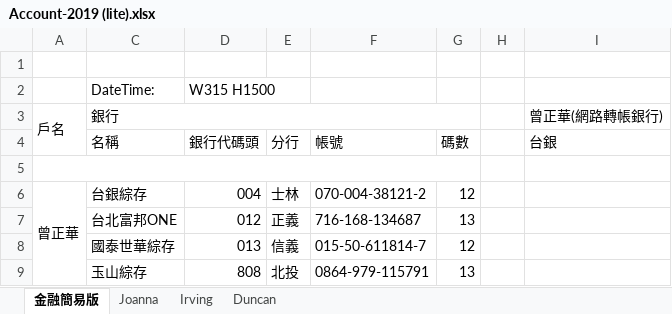
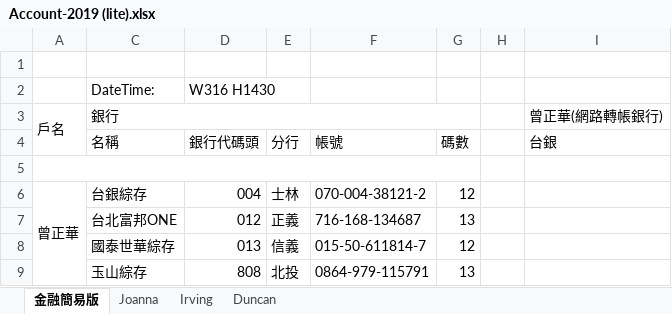
Before and after one commit to danielchtseng/Family, an Excel workbook: Account-2019 (lite).xlsx, sheet 金融簡易版, drawn as a sheet; only a part is shown; values as stored, in another font and other column widths than the file's, no cell formats; the diff names each change by its address in the sheet, - before the commit and + after, or states it on an @@ line.

Commit message:
no message

```diff
--- a/Account-2019 (lite).xlsx (sheet 金融簡易版)
+++ b/Account-2019 (lite).xlsx (sheet 金融簡易版)
-D2: W315 H1500
+D2: W316 H1430
```
Also changed, not shown: cell formats.
